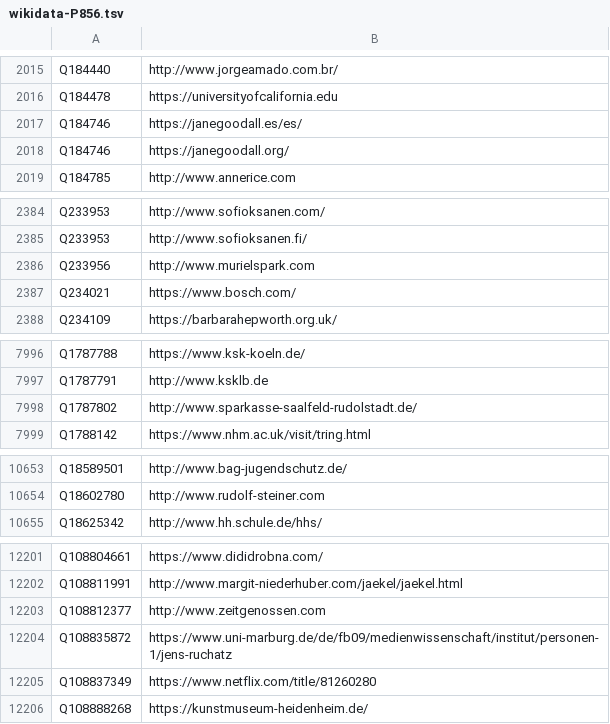
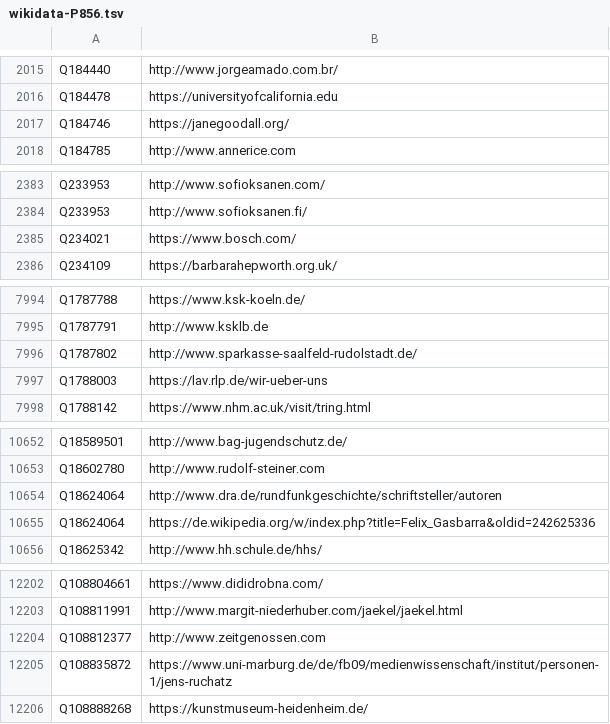
Before and after one commit to opencultureconsulting/dla-opac-gnd-enrichment, a TSV file: output/wikidata-P856.tsv, drawn as a sheet; only a part is shown, gaps mark what is left out; removed rows and columns are numbered as before the commit, all else as after; the diff covers the shown part only; the diff names each change by its address in the sheet, - before the commit and + after, or states it on an @@ line.

```diff
--- a/output/wikidata-P856.tsv
+++ b/output/wikidata-P856.tsv
-row 2017: Q184746 | https://janegoodall.es/es/
-row 2386: Q233956 | http://www.murielspark.com
+row 7997: Q1788003 | https://lav.rlp.de/wir-ueber-uns
+row 10654: Q18624064 | http://www.dra.de/rundfunkgeschichte/schriftsteller/autoren
+row 10655: Q18624064 | https://de.wikipedia.org/w/index.php?title=Felix_Gasbarra&oldid=242625336
-row 12205: Q108837349 | https://www.netflix.com/title/81260280
```
Also changed, not shown: 1 edited cell elsewhere in this file, output/lobid-deutsche-biographie.tsv, 4 other files.
